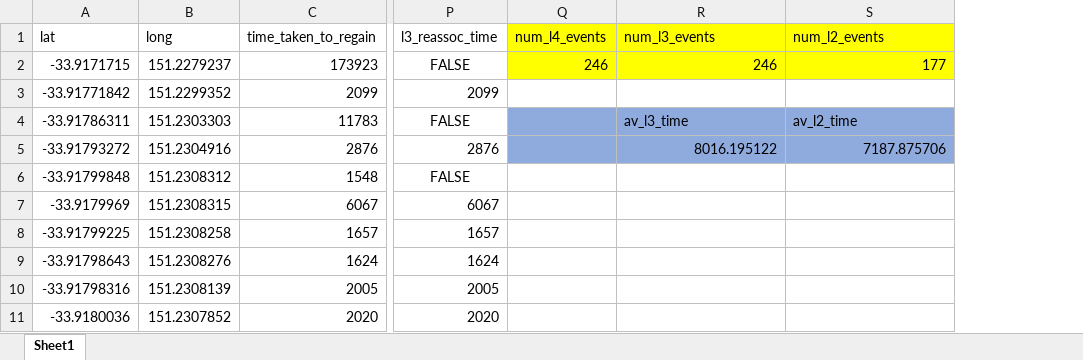
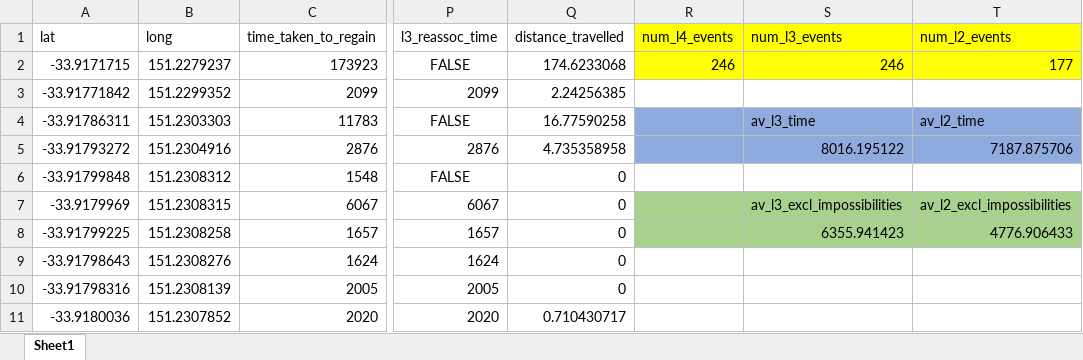
Before and after one commit to rybrose/WifiAnalyser, an Excel workbook: All Blackspots.xlsx, sheet Sheet1, drawn as a sheet; only a part is shown, gaps mark what is left out; values as stored, in another font and other column widths than the file's, no borders; addresses are those after the commit; the diff names each change by its address in the sheet, - before the commit and + after, or states it on an @@ line.

Commit message:
More stats

```diff
--- a/All Blackspots.xlsx (sheet Sheet1)
+++ b/All Blackspots.xlsx (sheet Sheet1)
+column Q (distance_travelled), rows 2-11: 174.6233068 | 2.24256385 | 16.77590258 | 4.735358958 | 0 | 0 | 0 | 0 | 0 | 0.710430717
-R7:T8 fill: none
+R7:T8 fill: #A9D18E
-S7 (num_l3_events): (empty)
+S7 (num_l3_events): av_l3_excl_impossibilities
-T7 (num_l2_events): (empty)
+T7 (num_l2_events): av_l2_excl_impossibilities
-S8 (num_l3_events): (empty)
+S8 (num_l3_events): 6355.941423
-T8 (num_l2_events): (empty)
+T8 (num_l2_events): 4776.906433
```
